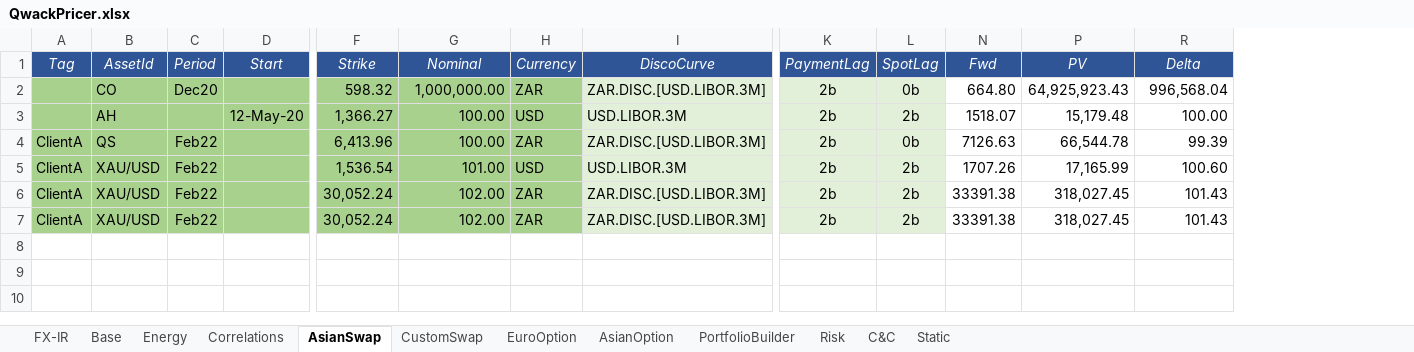
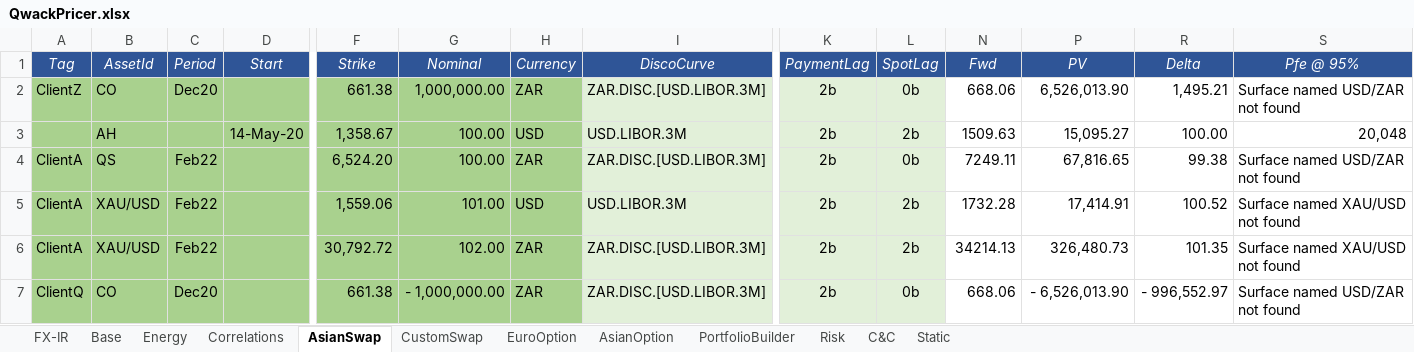
Before and after one commit to cetusfinance/qwack, an Excel workbook: examples/QwackPricer.xlsx, sheet AsianSwap, drawn as a sheet; only a part is shown, gaps mark what is left out; values as stored, in another font and other column widths than the file's, no borders; removed rows and columns are numbered as before the commit, all else as after; rows hold the shown columns only; the diff names each change by its address in the sheet, - before the commit and + after, or states it on an @@ line.

```diff
--- a/examples/QwackPricer.xlsx (sheet AsianSwap)
+++ b/examples/QwackPricer.xlsx (sheet AsianSwap)
+column S (Pfe @ 95%), rows 2-6: Surface named USD/ZAR not found | 20,048 | Surface named USD/ZAR not found | Surface named XAU/USD not found | Surface named XAU/USD not found
-A2 (Tag): (empty)
+A2 (Tag): ClientZ
-F2 (Strike): 598.32
+F2 (Strike): 661.38
-N2 (Fwd): 664.80
+N2 (Fwd): 668.06
-P2 (PV): 64,925,923.43
+P2 (PV): 6,526,013.90
-R2 (Delta): 996,568.04
+R2 (Delta): 1,495.21
-D3 (Start): 12-May-20
+D3 (Start): 14-May-20
-F3 (Strike): 1,366.27
+F3 (Strike): 1,358.67
-N3 (Fwd): 1518.07
+N3 (Fwd): 1509.63
-P3 (PV): 15,179.48
+P3 (PV): 15,095.27
-F4 (Strike): 6,413.96
+F4 (Strike): 6,524.20
-N4 (Fwd): 7126.63
+N4 (Fwd): 7249.11
-P4 (PV): 66,544.78
+P4 (PV): 67,816.65
-R4 (Delta): 99.39
+R4 (Delta): 99.38
-F5 (Strike): 1,536.54
+F5 (Strike): 1,559.06
-N5 (Fwd): 1707.26
+N5 (Fwd): 1732.28
-P5 (PV): 17,165.99
+P5 (PV): 17,414.91
-R5 (Delta): 100.60
+R5 (Delta): 100.52
-F6 (Strike): 30,052.24
+F6 (Strike): 30,792.72
-N6 (Fwd): 33391.38
+N6 (Fwd): 34214.13
-P6 (PV): 318,027.45
+P6 (PV): 326,480.73
-R6 (Delta): 101.43
+R6 (Delta): 101.35
-row 7: ClientA | XAU/USD | Feb22 |  | 30,052.24 | 102.00 | ZAR | ZAR.DISC.[USD.LIBOR.3M] | 2b | 2b | 33391.38 | 318,027.45 | 101.43
+row 7: ClientQ | CO | Dec20 |  | 661.38 | - 1,000,000.00 | ZAR | ZAR.DISC.[USD.LIBOR.3M] | 2b | 0b | 668.06 | - 6,526,013.90 | - 996,552.97 | Surface named USD/ZAR not found
```
Also changed, not shown: sheet Energy, sheet FX-IR, sheet Base, sheet C&C, sheet AsianOption, sheet Risk, 3 more sheets, hidden cells, 8 other files.
